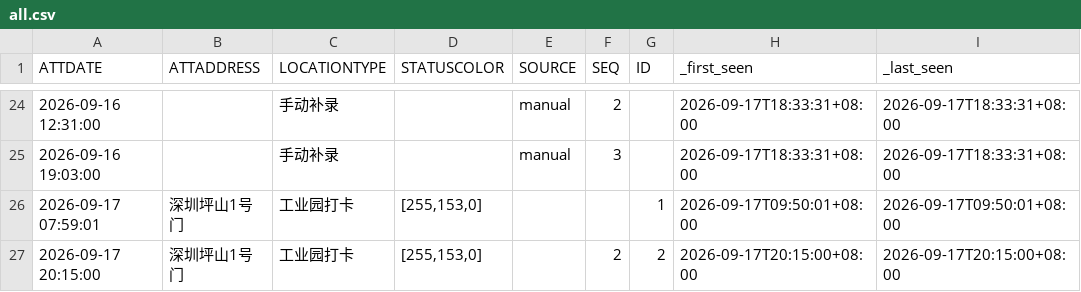
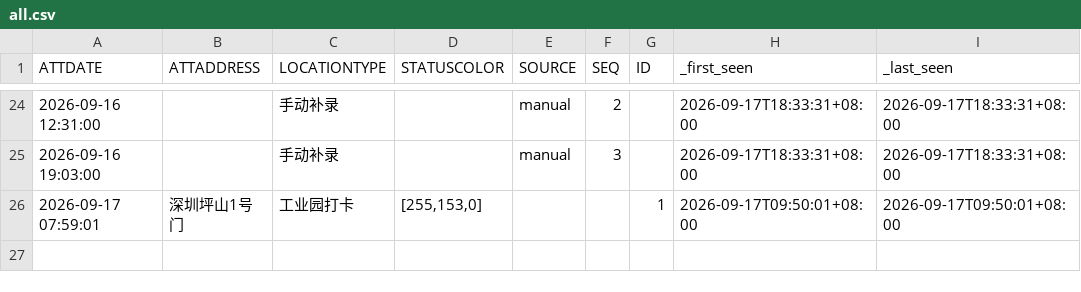
Before and after one commit to Blade-gen/my-ot-ledger, a CSV file: otData/all.csv, drawn as a sheet; only a part is shown, gaps mark what is left out.

Commit message:
revert: 移除部署验证用的模拟数据行

```diff
--- a/otData/all.csv
+++ b/otData/all.csv
@@ -26,2 +26 @@
 2026-09-17 07:59:01,深圳坪山1号门,工业园打卡,"[255,153,0]",,,1,2026-09-17T09:50:01+08:00,2026-09-17T09:50:01+08:00
-2026-09-17 20:15:00,深圳坪山1号门,工业园打卡,"[255,153,0]",,2,2,2026-09-17T20:15:00+08:00,2026-09-17T20:15:00+08:00
```
